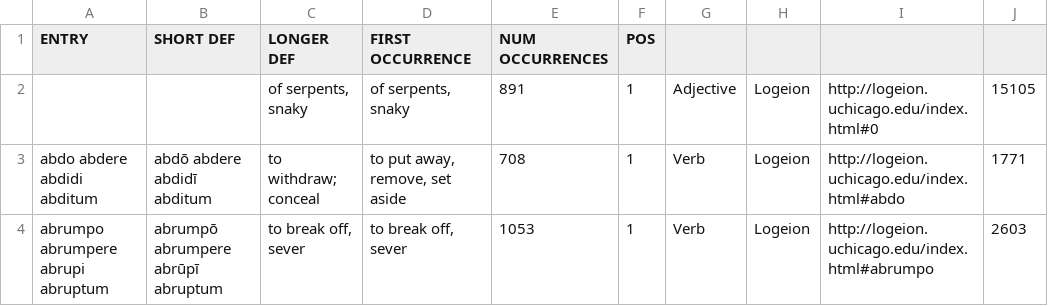
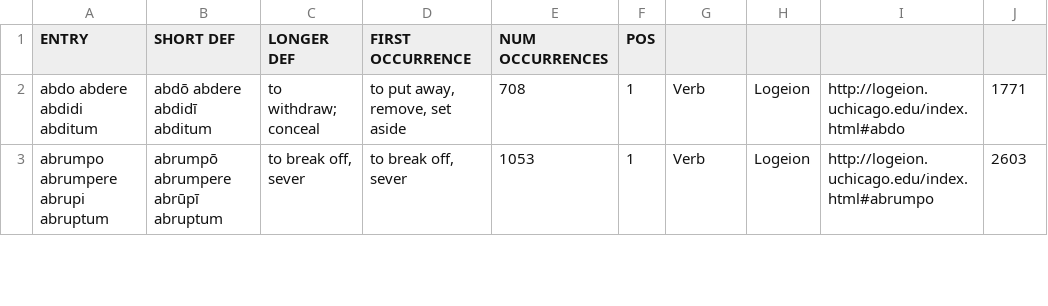
Before and after one commit to rchildree/ilias-latina, a TSV file: export.tsv, drawn as a sheet; only a part is shown.

Commit message:
Update export.tsv

```diff
--- a/export.tsv
+++ b/export.tsv
@@ -1,3 +1,2 @@
 ENTRY	SHORT DEF	LONGER DEF	FIRST OCCURRENCE	NUM OCCURRENCES	POS
-""	""	"of serpents, snaky"	"of serpents, snaky"	"891"	"1"	"Adjective"	"Logeion"	"http://logeion.uchicago.edu/index.html#0"	"15105"
 "abdo abdere abdidi abditum"	"abdō abdere abdidī abditum"	"to withdraw; conceal"	"to put away, remove, set aside"	"708"	"1"	"Verb"	"Logeion"	"http://logeion.uchicago.edu/index.html#abdo"	"1771"
```
